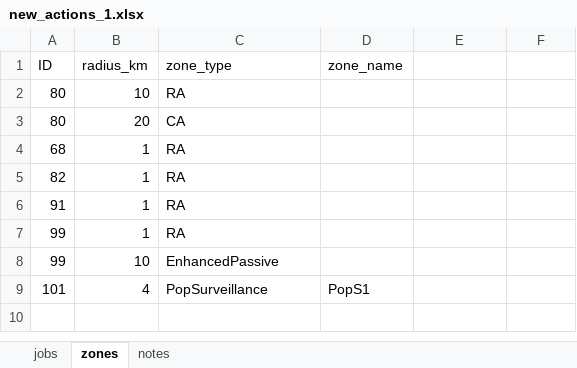
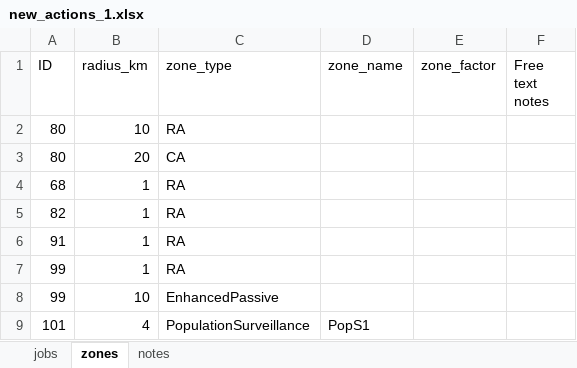
Before and after one commit to thaopletk/outbreaksimulator, an Excel workbook: scenarios/v06/new_actions_1.xlsx, sheet zones, drawn as a sheet; values as stored, in another font and other column widths than the file's, no borders; the diff names each change by its address in the sheet, - before the commit and + after, or states it on an @@ line.

Commit message:
allowing custom probabilities for surveillance, along with a default value

```diff
--- a/scenarios/v06/new_actions_1.xlsx (sheet zones)
+++ b/scenarios/v06/new_actions_1.xlsx (sheet zones)
-E1: (empty)
+E1: zone_factor
-F1: (empty)
+F1: Free text notes
-C9 (zone_type): PopSurveillance
+C9 (zone_type): PopulationSurveillance
```
Also changed, not shown: sheet notes, sheet jobs, 1 other file.
